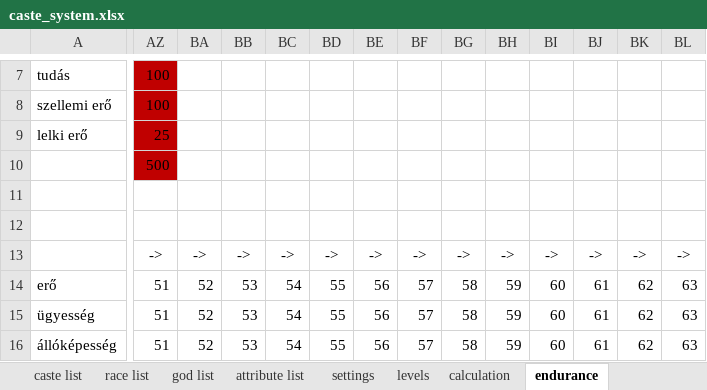
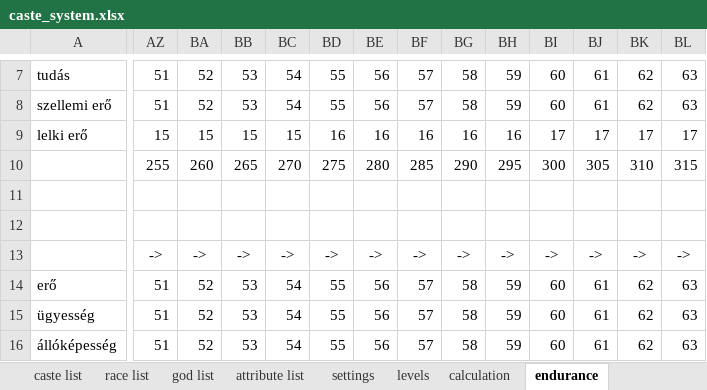
Before and after one commit to attleysmith/ataliasflame_2.0, an Excel workbook: doc/caste_system.xlsx, sheet endurance, drawn as a sheet; only a part is shown, gaps mark what is left out; values as stored, in another font and other column widths than the file's, no borders; the diff covers the shown part only; the diff names each change by its address in the sheet, - before the commit and + after, or states it on an @@ line.

Commit message:
Introduce new SORCERER castes: - WITCHMASTER - AVATAR Sorcerer development path in the endurance test goes to AVATAR level now. Introduce new caste group (CLERIC) and caste (MONK). ClericEnduranceTest goes from ROGUE to MONK and further. Add the god GINDON to calculation tests. New NYMPH calculation test (sorcerer path instead of warrior).

```diff
--- a/doc/caste_system.xlsx (sheet endurance)
+++ b/doc/caste_system.xlsx (sheet endurance)
-AZ7:AZ10 fill: #C00000
+AZ7:AZ10 fill: none
-AZ7:AZ8: 100
+AZ7:AZ8: 51
-BA7:BA8: (empty)
+BA7:BA8: 52
-BB7:BB8: (empty)
+BB7:BB8: 53
-BC7:BC8: (empty)
+BC7:BC8: 54
-BD7:BD8: (empty)
+BD7:BD8: 55
-BE7:BE8: (empty)
+BE7:BE8: 56
-BF7:BF8: (empty)
+BF7:BF8: 57
-BG7:BG8: (empty)
+BG7:BG8: 58
-BH7:BH8: (empty)
+BH7:BH8: 59
-BI7:BI8: (empty)
+BI7:BI8: 60
-BJ7:BJ8: (empty)
+BJ7:BJ8: 61
-BK7:BK8: (empty)
+BK7:BK8: 62
-BL7:BL8: (empty)
+BL7:BL8: 63
-AZ9: 25
+AZ9: 15
-BA9: (empty)
+BA9: 15
-BB9: (empty)
+BB9: 15
-BC9: (empty)
+BC9: 15
-BD9: (empty)
+BD9: 16
-BE9: (empty)
+BE9: 16
-BF9: (empty)
+BF9: 16
-BG9: (empty)
+BG9: 16
-BH9: (empty)
+BH9: 16
-BI9: (empty)
+BI9: 17
-BJ9: (empty)
+BJ9: 17
-BK9: (empty)
+BK9: 17
-BL9: (empty)
+BL9: 17
-AZ10: 500
+AZ10: 255
-BA10: (empty)
+BA10: 260
-BB10: (empty)
+BB10: 265
-BC10: (empty)
+BC10: 270
-BD10: (empty)
+BD10: 275
-BE10: (empty)
+BE10: 280
-BF10: (empty)
+BF10: 285
-BG10: (empty)
+BG10: 290
-BH10: (empty)
+BH10: 295
-BI10: (empty)
+BI10: 300
-BJ10: (empty)
+BJ10: 305
-BK10: (empty)
+BK10: 310
-BL10: (empty)
+BL10: 315
```
Also changed, not shown: 13 added rows, 1 removed row, 398 edited cells and cell formats elsewhere in this sheet, sheet caste list, sheet attribute list, 15 other files.
